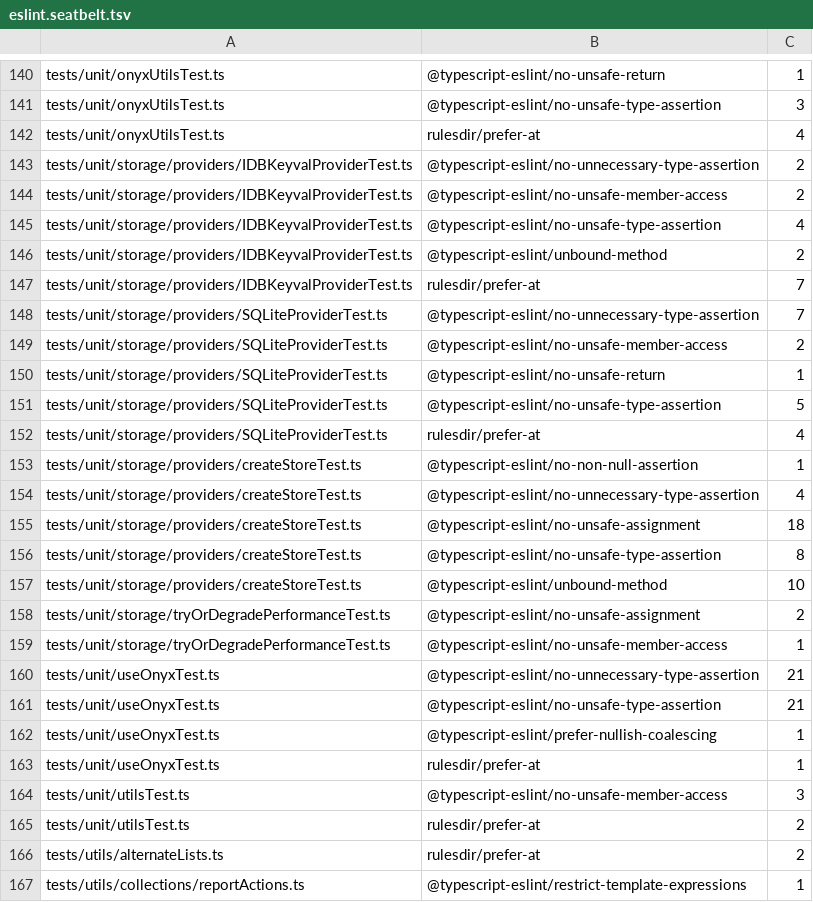
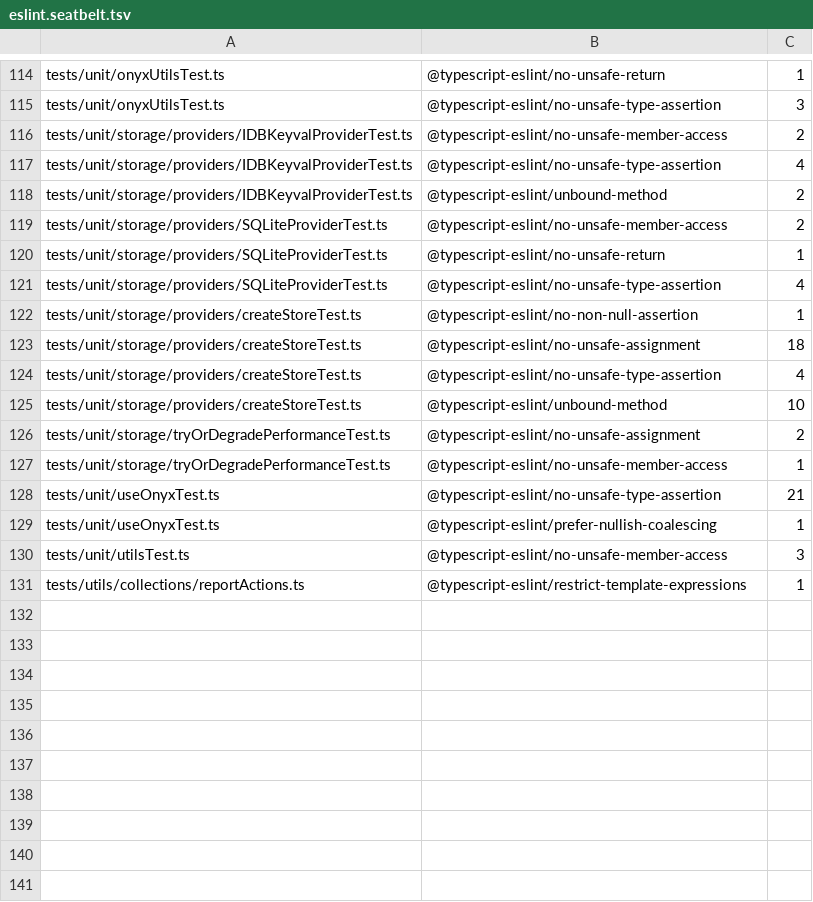
Before and after one commit to Expensify/react-native-onyx, a TSV file: eslint.seatbelt.tsv, drawn as a sheet; only a part is shown, gaps mark what is left out; the diff covers the shown part only.

```diff
--- a/eslint.seatbelt.tsv
+++ b/eslint.seatbelt.tsv
@@ -141,4 +115,2 @@
 "tests/unit/onyxUtilsTest.ts"	"@typescript-eslint/no-unsafe-type-assertion"	3
-"tests/unit/onyxUtilsTest.ts"	"rulesdir/prefer-at"	4
-"tests/unit/storage/providers/IDBKeyvalProviderTest.ts"	"@typescript-eslint/no-unnecessary-type-assertion"	2
 "tests/unit/storage/providers/IDBKeyvalProviderTest.ts"	"@typescript-eslint/no-unsafe-member-access"	2
@@ -146,12 +118,8 @@
 "tests/unit/storage/providers/IDBKeyvalProviderTest.ts"	"@typescript-eslint/unbound-method"	2
-"tests/unit/storage/providers/IDBKeyvalProviderTest.ts"	"rulesdir/prefer-at"	7
-"tests/unit/storage/providers/SQLiteProviderTest.ts"	"@typescript-eslint/no-unnecessary-type-assertion"	7
 "tests/unit/storage/providers/SQLiteProviderTest.ts"	"@typescript-eslint/no-unsafe-member-access"	2
 "tests/unit/storage/providers/SQLiteProviderTest.ts"	"@typescript-eslint/no-unsafe-return"	1
-"tests/unit/storage/providers/SQLiteProviderTest.ts"	"@typescript-eslint/no-unsafe-type-assertion"	5
-"tests/unit/storage/providers/SQLiteProviderTest.ts"	"rulesdir/prefer-at"	4
+"tests/unit/storage/providers/SQLiteProviderTest.ts"	"@typescript-eslint/no-unsafe-type-assertion"	4
 "tests/unit/storage/providers/createStoreTest.ts"	"@typescript-eslint/no-non-null-assertion"	1
-"tests/unit/storage/providers/createStoreTest.ts"	"@typescript-eslint/no-unnecessary-type-assertion"	4
 "tests/unit/storage/providers/createStoreTest.ts"	"@typescript-eslint/no-unsafe-assignment"	18
-"tests/unit/storage/providers/createStoreTest.ts"	"@typescript-eslint/no-unsafe-type-assertion"	8
+"tests/unit/storage/providers/createStoreTest.ts"	"@typescript-eslint/no-unsafe-type-assertion"	4
 "tests/unit/storage/providers/createStoreTest.ts"	"@typescript-eslint/unbound-method"	10
@@ -159,9 +127,5 @@
 "tests/unit/storage/tryOrDegradePerformanceTest.ts"	"@typescript-eslint/no-unsafe-member-access"	1
-"tests/unit/useOnyxTest.ts"	"@typescript-eslint/no-unnecessary-type-assertion"	21
 "tests/unit/useOnyxTest.ts"	"@typescript-eslint/no-unsafe-type-assertion"	21
 "tests/unit/useOnyxTest.ts"	"@typescript-eslint/prefer-nullish-coalescing"	1
-"tests/unit/useOnyxTest.ts"	"rulesdir/prefer-at"	1
 "tests/unit/utilsTest.ts"	"@typescript-eslint/no-unsafe-member-access"	3
-"tests/unit/utilsTest.ts"	"rulesdir/prefer-at"	2
-"tests/utils/alternateLists.ts"	"rulesdir/prefer-at"	2
 "tests/utils/collections/reportActions.ts"	"@typescript-eslint/restrict-template-expressions"	1
```
Also changed, not shown: 3 added rows, 29 removed rows and 8 edited cells elsewhere in this file, 25 other files.
